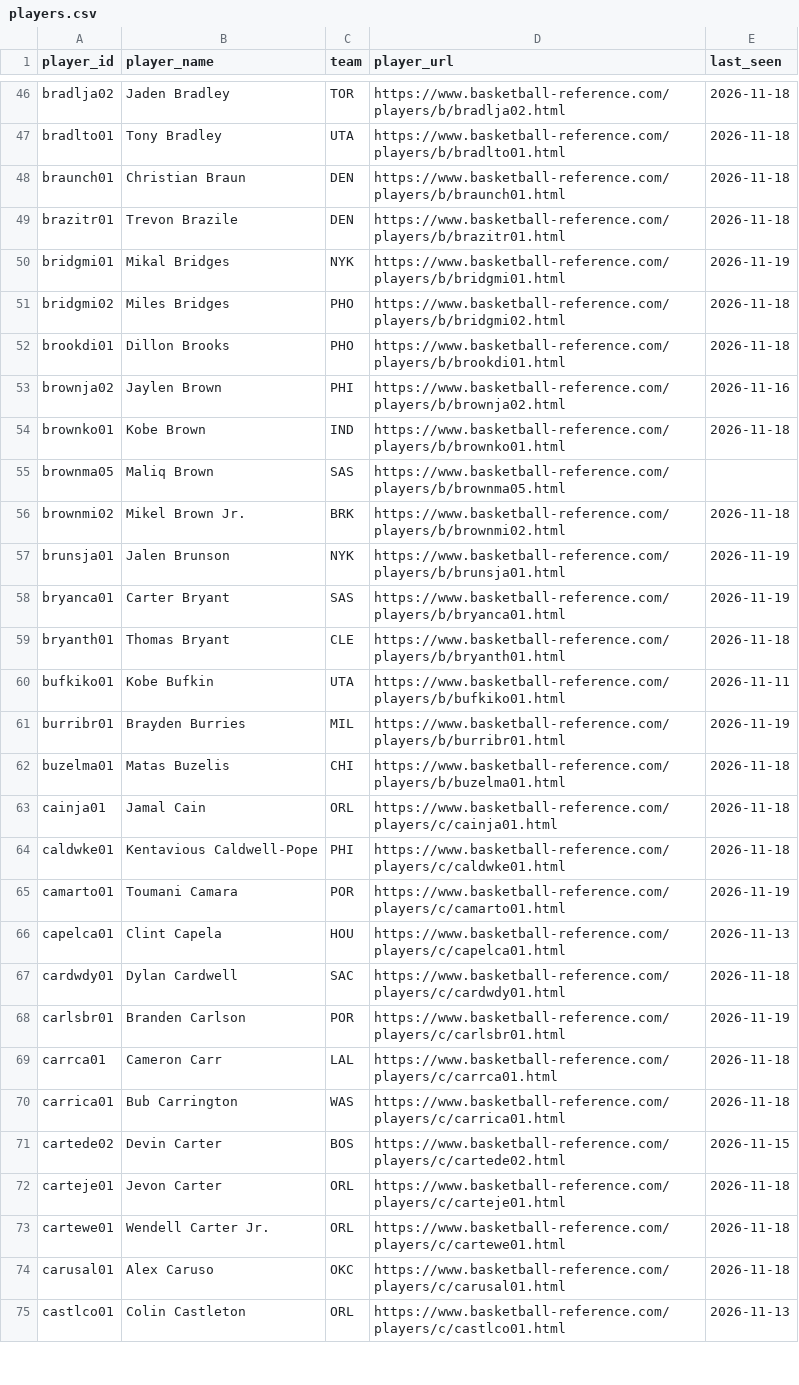
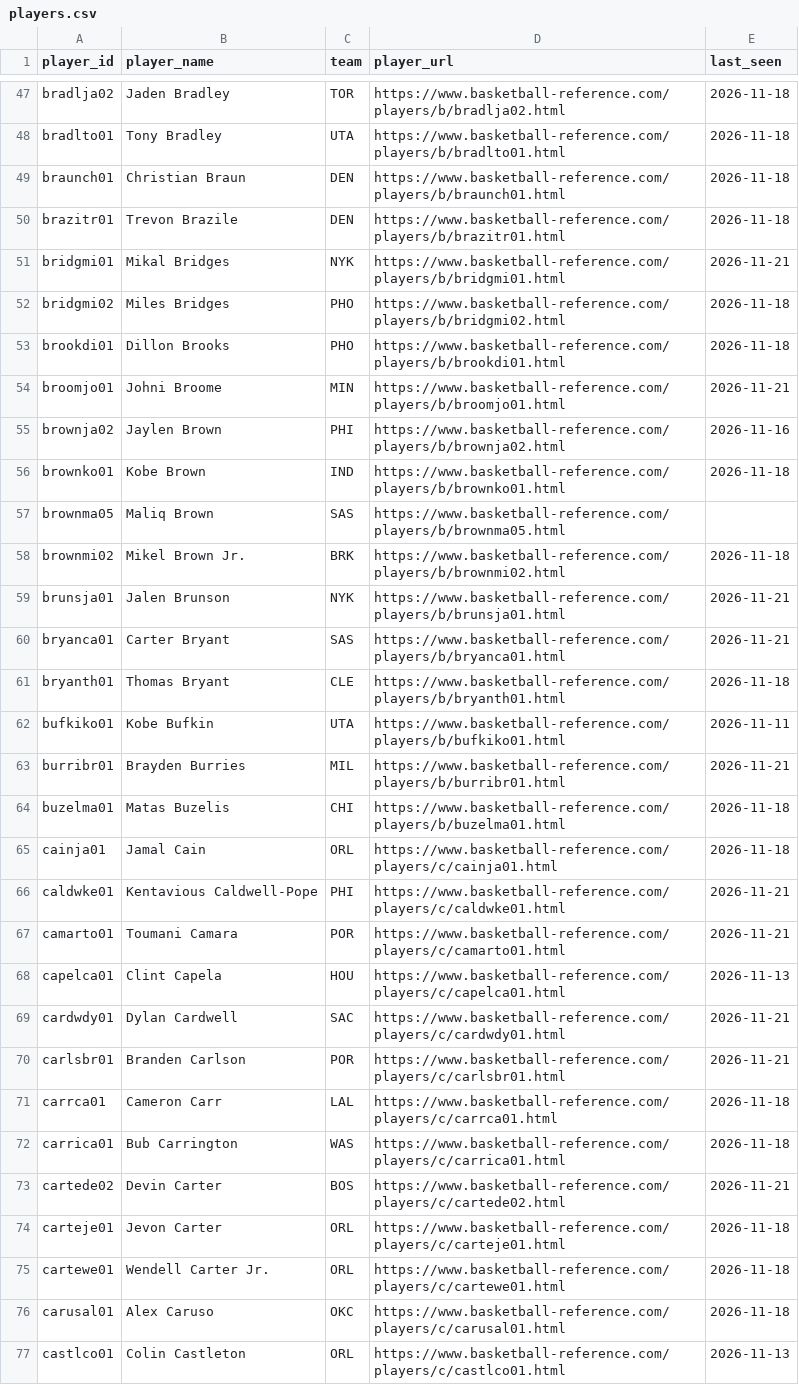
Before and after one commit to chrisgaut/nba-keeping-score, a CSV file: data/players.csv, drawn as a sheet; only a part is shown, gaps mark what is left out; the diff covers the shown part only.

```diff
--- a/data/players.csv
+++ b/data/players.csv
@@ -49,5 +50,6 @@ braunch01,Christian Braun,DEN,https://www.basketball-reference.com/players/b/bra
 brazitr01,Trevon Brazile,DEN,https://www.basketball-reference.com/players/b/brazitr01.html,2026-11-18
-bridgmi01,Mikal Bridges,NYK,https://www.basketball-reference.com/players/b/bridgmi01.html,2026-11-19
+bridgmi01,Mikal Bridges,NYK,https://www.basketball-reference.com/players/b/bridgmi01.html,2026-11-21
 bridgmi02,Miles Bridges,PHO,https://www.basketball-reference.com/players/b/bridgmi02.html,2026-11-18
 brookdi01,Dillon Brooks,PHO,https://www.basketball-reference.com/players/b/brookdi01.html,2026-11-18
+broomjo01,Johni Broome,MIN,https://www.basketball-reference.com/players/b/broomjo01.html,2026-11-21
 brownja02,Jaylen Brown,PHI,https://www.basketball-reference.com/players/b/brownja02.html,2026-11-16
@@ -56,17 +58,17 @@ brownma05,Maliq Brown,SAS,https://www.basketball-reference.com/players/b/brownma
 brownmi02,Mikel Brown Jr.,BRK,https://www.basketball-reference.com/players/b/brownmi02.html,2026-11-18
-brunsja01,Jalen Brunson,NYK,https://www.basketball-reference.com/players/b/brunsja01.html,2026-11-19
-bryanca01,Carter Bryant,SAS,https://www.basketball-reference.com/players/b/bryanca01.html,2026-11-19
+brunsja01,Jalen Brunson,NYK,https://www.basketball-reference.com/players/b/brunsja01.html,2026-11-21
+bryanca01,Carter Bryant,SAS,https://www.basketball-reference.com/players/b/bryanca01.html,2026-11-21
 bryanth01,Thomas Bryant,CLE,https://www.basketball-reference.com/players/b/bryanth01.html,2026-11-18
 bufkiko01,Kobe Bufkin,UTA,https://www.basketball-reference.com/players/b/bufkiko01.html,2026-11-11
-burribr01,Brayden Burries,MIL,https://www.basketball-reference.com/players/b/burribr01.html,2026-11-19
+burribr01,Brayden Burries,MIL,https://www.basketball-reference.com/players/b/burribr01.html,2026-11-21
 buzelma01,Matas Buzelis,CHI,https://www.basketball-reference.com/players/b/buzelma01.html,2026-11-18
 cainja01,Jamal Cain,ORL,https://www.basketball-reference.com/players/c/cainja01.html,2026-11-18
-caldwke01,Kentavious Caldwell-Pope,PHI,https://www.basketball-reference.com/players/c/caldwke01.html,2026-11-18
-camarto01,Toumani Camara,POR,https://www.basketball-reference.com/players/c/camarto01.html,2026-11-19
+caldwke01,Kentavious Caldwell-Pope,PHI,https://www.basketball-reference.com/players/c/caldwke01.html,2026-11-21
+camarto01,Toumani Camara,POR,https://www.basketball-reference.com/players/c/camarto01.html,2026-11-21
 capelca01,Clint Capela,HOU,https://www.basketball-reference.com/players/c/capelca01.html,2026-11-13
-cardwdy01,Dylan Cardwell,SAC,https://www.basketball-reference.com/players/c/cardwdy01.html,2026-11-18
-carlsbr01,Branden Carlson,POR,https://www.basketball-reference.com/players/c/carlsbr01.html,2026-11-19
+cardwdy01,Dylan Cardwell,SAC,https://www.basketball-reference.com/players/c/cardwdy01.html,2026-11-21
+carlsbr01,Branden Carlson,POR,https://www.basketball-reference.com/players/c/carlsbr01.html,2026-11-21
 carrca01,Cameron Carr,LAL,https://www.basketball-reference.com/players/c/carrca01.html,2026-11-18
 carrica01,Bub Carrington,WAS,https://www.basketball-reference.com/players/c/carrica01.html,2026-11-18
-cartede02,Devin Carter,BOS,https://www.basketball-reference.com/players/c/cartede02.html,2026-11-15
+cartede02,Devin Carter,BOS,https://www.basketball-reference.com/players/c/cartede02.html,2026-11-21
 carteje01,Jevon Carter,ORL,https://www.basketball-reference.com/players/c/carteje01.html,2026-11-18
```
Also changed, not shown: 1 added row and 139 edited cells elsewhere in this file, data/schedule.csv.
